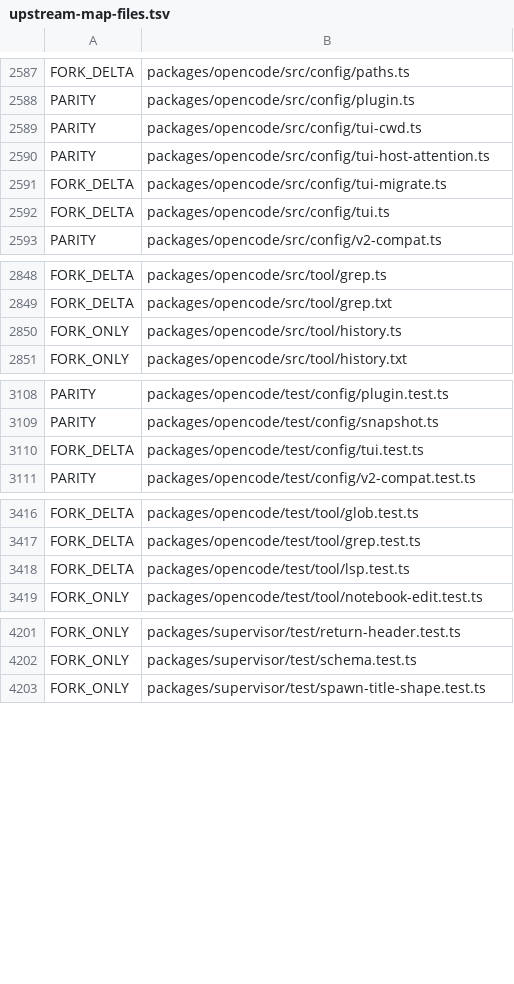
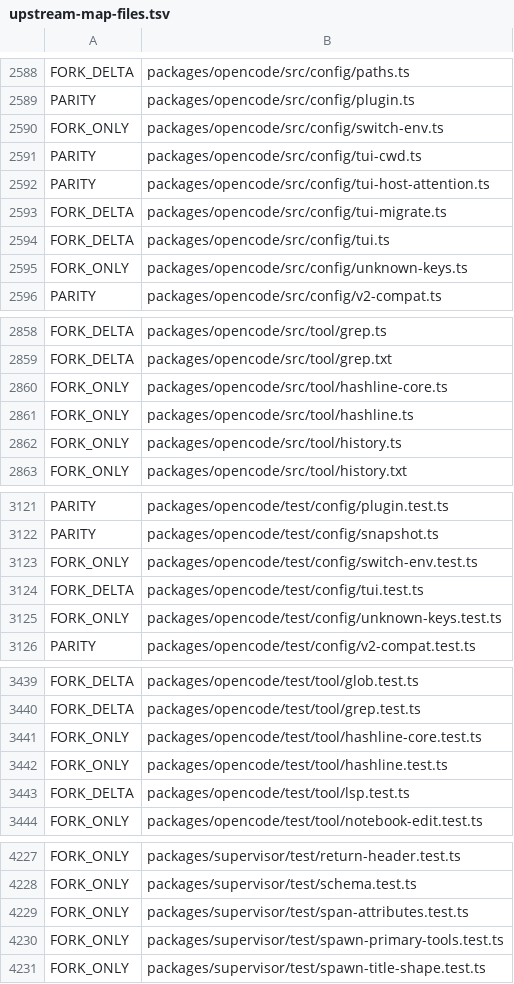
Before and after one commit to siliconstencil/hordecode, a TSV file: docs/upstream-map-files.tsv, drawn as a sheet; only a part is shown, gaps mark what is left out; the diff covers the shown part only.

```diff
--- a/docs/upstream-map-files.tsv
+++ b/docs/upstream-map-files.tsv
@@ -2588,2 +2589,3 @@ FORK_DELTA	packages/opencode/src/config/paths.ts
 PARITY	packages/opencode/src/config/plugin.ts
+FORK_ONLY	packages/opencode/src/config/switch-env.ts
 PARITY	packages/opencode/src/config/tui-cwd.ts
@@ -2592,2 +2594,3 @@ FORK_DELTA	packages/opencode/src/config/tui-migrate.ts
 FORK_DELTA	packages/opencode/src/config/tui.ts
+FORK_ONLY	packages/opencode/src/config/unknown-keys.ts
 PARITY	packages/opencode/src/config/v2-compat.ts
@@ -2849,2 +2859,4 @@ FORK_DELTA	packages/opencode/src/tool/grep.ts
 FORK_DELTA	packages/opencode/src/tool/grep.txt
+FORK_ONLY	packages/opencode/src/tool/hashline-core.ts
+FORK_ONLY	packages/opencode/src/tool/hashline.ts
 FORK_ONLY	packages/opencode/src/tool/history.ts
@@ -3109,3 +3122,5 @@ PARITY	packages/opencode/test/config/plugin.test.ts
 PARITY	packages/opencode/test/config/snapshot.ts
+FORK_ONLY	packages/opencode/test/config/switch-env.test.ts
 FORK_DELTA	packages/opencode/test/config/tui.test.ts
+FORK_ONLY	packages/opencode/test/config/unknown-keys.test.ts
 PARITY	packages/opencode/test/config/v2-compat.test.ts
@@ -3417,2 +3440,4 @@ FORK_DELTA	packages/opencode/test/tool/glob.test.ts
 FORK_DELTA	packages/opencode/test/tool/grep.test.ts
+FORK_ONLY	packages/opencode/test/tool/hashline-core.test.ts
+FORK_ONLY	packages/opencode/test/tool/hashline.test.ts
 FORK_DELTA	packages/opencode/test/tool/lsp.test.ts
@@ -4202,2 +4228,4 @@ FORK_ONLY	packages/supervisor/test/return-header.test.ts
 FORK_ONLY	packages/supervisor/test/schema.test.ts
+FORK_ONLY	packages/supervisor/test/span-attributes.test.ts
+FORK_ONLY	packages/supervisor/test/spawn-primary-tools.test.ts
 FORK_ONLY	packages/supervisor/test/spawn-title-shape.test.ts
```
Also changed, not shown: 22 added rows and 5 edited cells elsewhere in this file, 1 other file.
